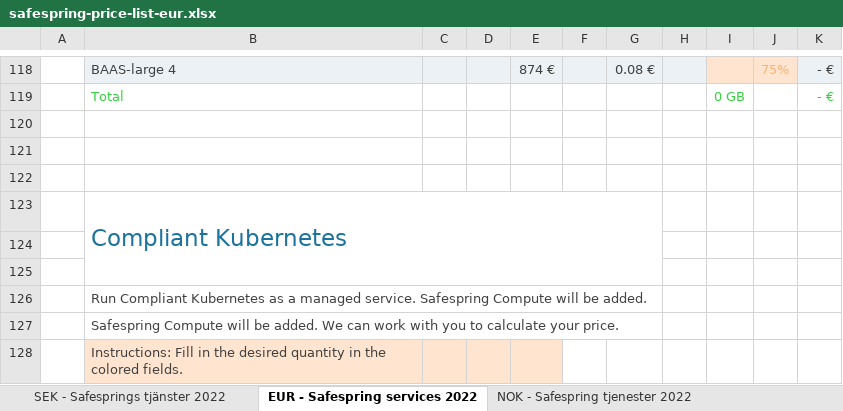
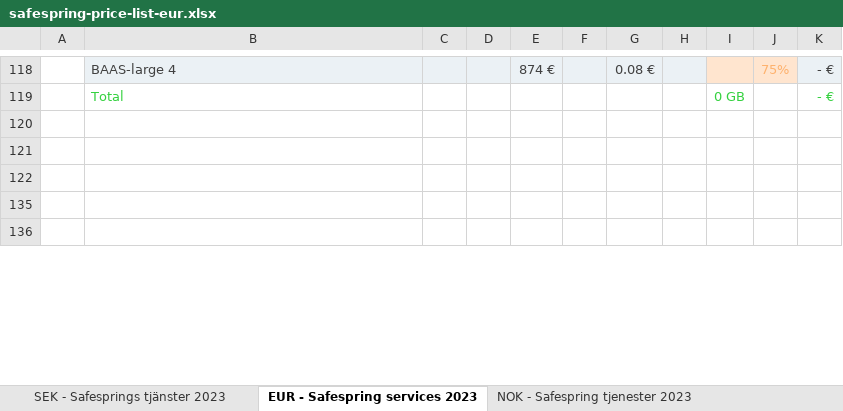
Before and after one commit to safespring/web, an Excel workbook: static/pricelist/EUR/safespring-price-list-eur.xlsx, sheet EUR - Safespring services 2023, drawn as a sheet; only a part is shown, gaps mark what is left out; the shorter side is filled out with more unchanged rows; values as stored, in another font and other column widths than the file's, no borders; charts and pictures and conditional formats not drawn; the diff covers the shown part only; the diff names each change by its address in the sheet, - before the commit and + after, or states it on an @@ line.

```diff
--- a/static/pricelist/EUR/safespring-price-list-eur.xlsx (sheet EUR - Safespring services 2023)
+++ b/static/pricelist/EUR/safespring-price-list-eur.xlsx (sheet EUR - Safespring services 2023)
-sheet tab: SEK - Safesprings tjänster 2022
+sheet tab: SEK - Safesprings tjänster 2023
-sheet tab: EUR - Safespring services 2022
+sheet tab: EUR - Safespring services 2023
-sheet tab: NOK - Safespring tjenester 2022
+sheet tab: NOK - Safespring tjenester 2023
@@ row 123 hidden:  | Compliant Kubernetes @@
-row 124: (empty)
-row 125: (empty)
@@ row 126 hidden:  | Run Compliant Kubernetes as a managed service. Safespring Compute will be added. @@
@@ row 127 hidden:  | Safespring Compute will be added. We can work with you to calculate your price. @@
@@ row 128 hidden:  | Instructions: Fill in the desired quantity in the colored fields. @@
```
Also changed, not shown: 9 removed rows, 2 hidden or unhidden rows and 3 edited cells elsewhere in this sheet, sheet SEK - Safesprings tjänster 2023, sheet NOK - Safespring tjenester 2023, formulas that keep their value, hidden cells, charts or pictures, static/pricelist/NOK/safespring-price-list-nok.xlsx, static/pricelist/SEK/safespring-price-list-sek.xlsx, 8 other files.
